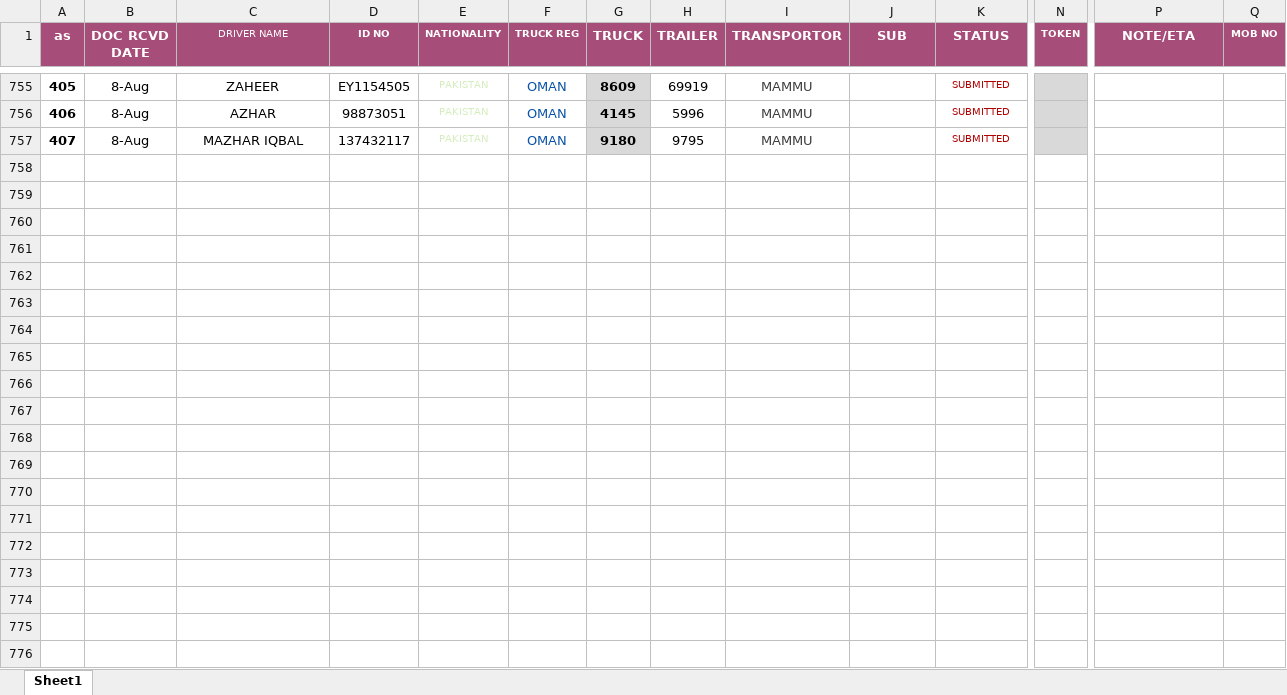
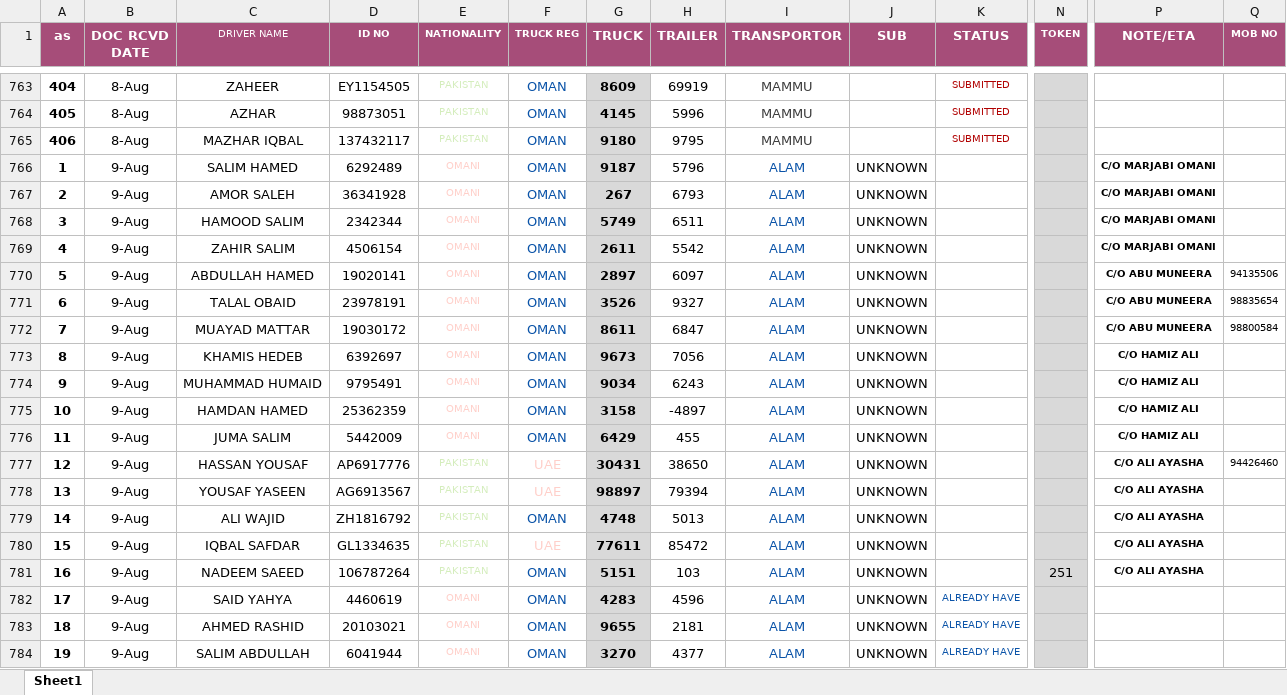
Before and after one commit to connectharundas/global-pacific-truck-search, an Excel workbook: data/sampledata.xlsx, sheet Sheet1, drawn as a sheet; only a part is shown, gaps mark what is left out; values as stored, in another font and other column widths than the file's, no borders; rows hold the shown columns only; the diff covers the shown part only; the diff names each change by its address in the sheet, - before the commit and + after, or states it on an @@ line.

Commit message:
09 noon

```diff
--- a/data/sampledata.xlsx (sheet Sheet1)
+++ b/data/sampledata.xlsx (sheet Sheet1)
@@ column A (as) renumbered between rows 760 and 765 @@
+row 766: 1 | 9-Aug | SALIM HAMED | 6292489 | OMANI | OMAN | 9187 | 5796 | ALAM | UNKNOWN |  |  | C/O MARJABI OMANI
+row 767: 2 | 9-Aug | AMOR SALEH | 36341928 | OMANI | OMAN | 267 | 6793 | ALAM | UNKNOWN |  |  | C/O MARJABI OMANI
+row 768: 3 | 9-Aug | HAMOOD SALIM | 2342344 | OMANI | OMAN | 5749 | 6511 | ALAM | UNKNOWN |  |  | C/O MARJABI OMANI
+row 769: 4 | 9-Aug | ZAHIR SALIM | 4506154 | OMANI | OMAN | 2611 | 5542 | ALAM | UNKNOWN |  |  | C/O MARJABI OMANI
+row 770: 5 | 9-Aug | ABDULLAH HAMED | 19020141 | OMANI | OMAN | 2897 | 6097 | ALAM | UNKNOWN |  |  | C/O ABU MUNEERA | 94135506
+row 771: 6 | 9-Aug | TALAL OBAID | 23978191 | OMANI | OMAN | 3526 | 9327 | ALAM | UNKNOWN |  |  | C/O ABU MUNEERA | 98835654
+row 772: 7 | 9-Aug | MUAYAD MATTAR | 19030172 | OMANI | OMAN | 8611 | 6847 | ALAM | UNKNOWN |  |  | C/O ABU MUNEERA | 98800584
+row 773: 8 | 9-Aug | KHAMIS HEDEB | 6392697 | OMANI | OMAN | 9673 | 7056 | ALAM | UNKNOWN |  |  | C/O HAMIZ ALI
+row 774: 9 | 9-Aug | MUHAMMAD HUMAID | 9795491 | OMANI | OMAN | 9034 | 6243 | ALAM | UNKNOWN |  |  | C/O HAMIZ ALI
+row 775: 10 | 9-Aug | HAMDAN HAMED | 25362359 | OMANI | OMAN | 3158 | -4897 | ALAM | UNKNOWN |  |  | C/O HAMIZ ALI
+row 776: 11 | 9-Aug | JUMA SALIM | 5442009 | OMANI | OMAN | 6429 | 455 | ALAM | UNKNOWN |  |  | C/O HAMIZ ALI
+row 777: 12 | 9-Aug | HASSAN YOUSAF | AP6917776 | PAKISTAN | UAE | 30431 | 38650 | ALAM | UNKNOWN |  |  | C/O ALI AYASHA | 94426460
+row 778: 13 | 9-Aug | YOUSAF YASEEN | AG6913567 | PAKISTAN | UAE | 98897 | 79394 | ALAM | UNKNOWN |  |  | C/O ALI AYASHA
+row 779: 14 | 9-Aug | ALI WAJID | ZH1816792 | PAKISTAN | OMAN | 4748 | 5013 | ALAM | UNKNOWN |  |  | C/O ALI AYASHA
+row 780: 15 | 9-Aug | IQBAL SAFDAR | GL1334635 | PAKISTAN | UAE | 77611 | 85472 | ALAM | UNKNOWN |  |  | C/O ALI AYASHA
+row 781: 16 | 9-Aug | NADEEM SAEED | 106787264 | PAKISTAN | OMAN | 5151 | 103 | ALAM | UNKNOWN |  | 251 | C/O ALI AYASHA
+row 782: 17 | 9-Aug | SAID YAHYA | 4460619 | OMANI | OMAN | 4283 | 4596 | ALAM | UNKNOWN | ALREADY HAVE
+row 783: 18 | 9-Aug | AHMED RASHID | 20103021 | OMANI | OMAN | 9655 | 2181 | ALAM | UNKNOWN | ALREADY HAVE
+row 784: 19 | 9-Aug | SALIM ABDULLAH | 6041944 | OMANI | OMAN | 3270 | 4377 | ALAM | UNKNOWN | ALREADY HAVE
```
Also changed, not shown: 41 added rows, 1 removed row, 133 edited cells and cell formats elsewhere in this sheet.
